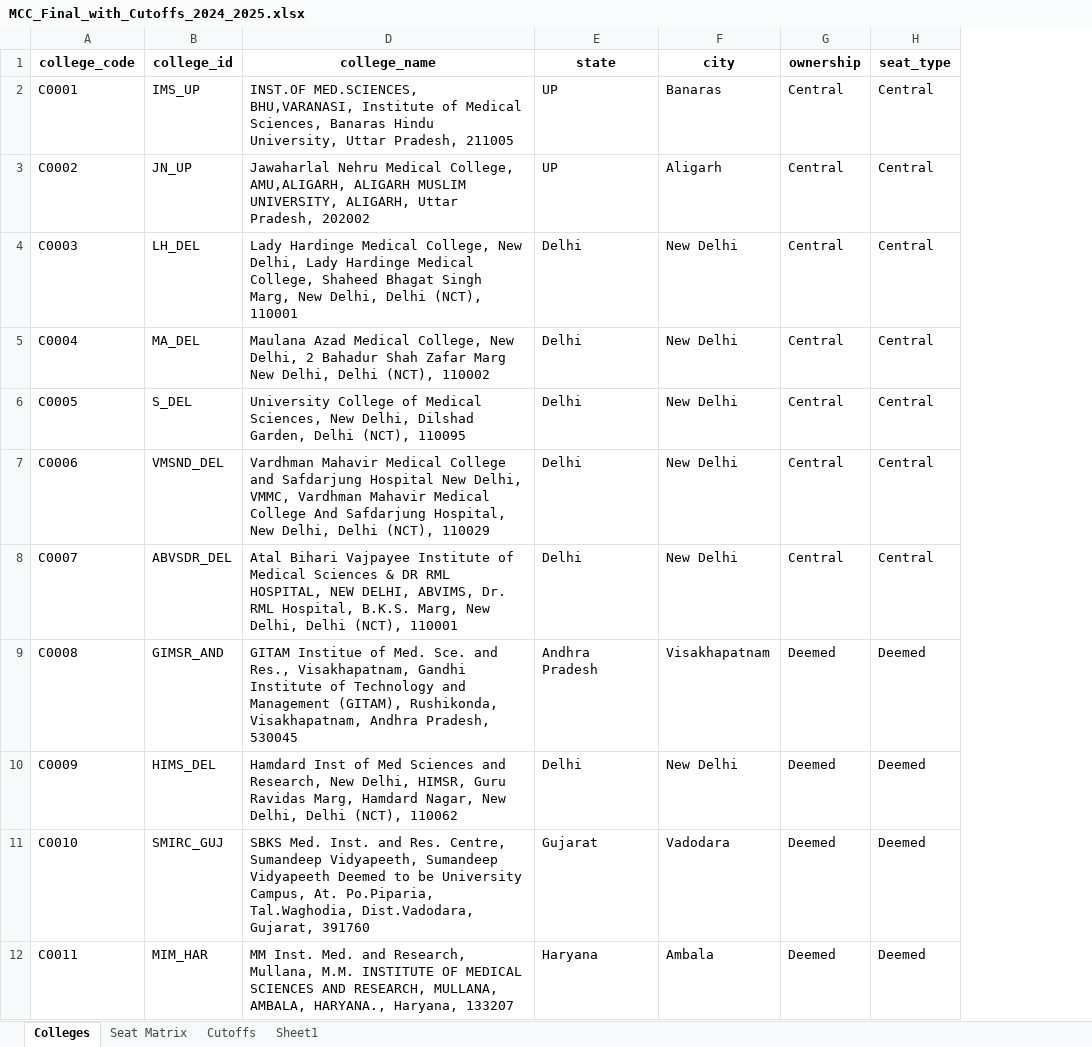
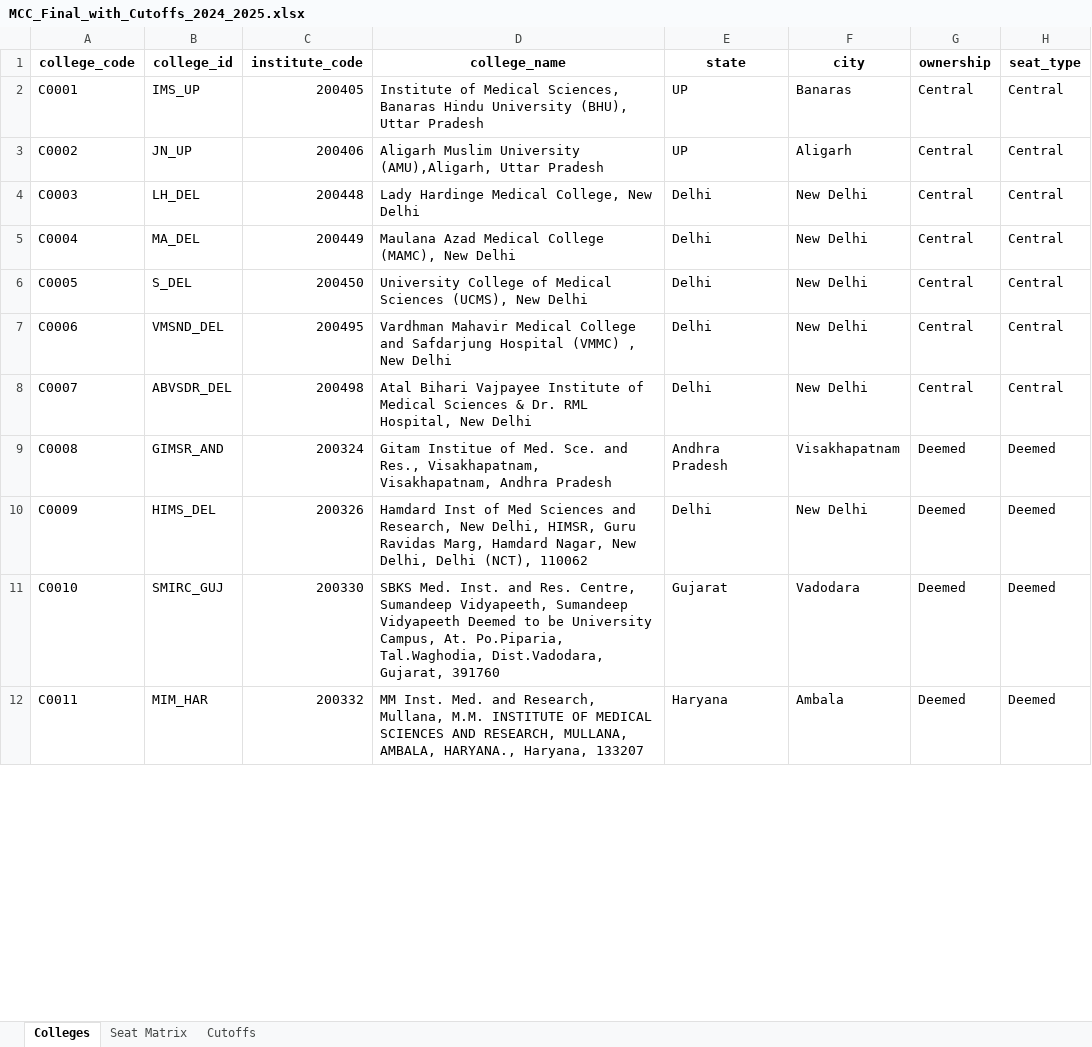
Before and after one commit to nitparmeet/aceit-bot-webhook, an Excel workbook: MCC_Final_with_Cutoffs_2024_2025.xlsx, sheet Colleges, drawn as a sheet; only a part is shown; values as stored, in another font and other column widths than the file's, no borders; the diff names each change by its address in the sheet, - before the commit and + after, or states it on an @@ line.

```diff
--- a/MCC_Final_with_Cutoffs_2024_2025.xlsx (sheet Colleges)
+++ b/MCC_Final_with_Cutoffs_2024_2025.xlsx (sheet Colleges)
-sheet tab: Sheet1
@@ column C (institute_code) unhidden, rows 2-12: 200405 | 200406 | 200448 | 200449 | 200450 | 200495 | 200498 | 200324 | 200326 | 200330 | 200332 @@
-D2 (college_name): INST.OF MED.SCIENCES, BHU,VARANASI, Institute of Medical Sciences, Banaras Hindu University, Uttar Pradesh, 211005
+D2 (college_name): Institute of Medical Sciences, Banaras Hindu University (BHU), Uttar Pradesh
-D3 (college_name): Jawaharlal Nehru Medical College, AMU,ALIGARH, ALIGARH MUSLIM UNIVERSITY, ALIGARH, Uttar Pradesh, 202002
+D3 (college_name): Aligarh Muslim University (AMU),Aligarh, Uttar Pradesh
-D4 (college_name): …College, New Delhi, Lady Hardinge Medical College, Shaheed Bhagat Singh Marg, New Delhi, Delhi (NCT), 110001
+D4 (college_name): …College, New Delhi
-D5 (college_name): …Azad Medical College, New Delhi, 2 Bahadur Shah Zafar Marg New Delhi, Delhi (NCT), 110002
+D5 (college_name): …Azad Medical College (MAMC), New Delhi
-D6 (college_name): …of Medical Sciences, New Delhi, Dilshad Garden, Delhi (NCT), 110095
+D6 (college_name): …of Medical Sciences (UCMS), New Delhi
-D7 (college_name): …Safdarjung Hospital New Delhi, VMMC, Vardhman Mahavir Medical College And Safdarjung Hospital, New Delhi, Delhi (NCT), 110029
+D7 (college_name): …Safdarjung Hospital (VMMC) , New Delhi
-D8 (college_name): …Sciences & DR RML HOSPITAL, NEW DELHI, ABVIMS, Dr. RML Hospital, B.K.S. Marg, New Delhi, Delhi (NCT), 110001
+D8 (college_name): …Sciences & Dr. RML Hospital, New Delhi
-D9 (college_name): GITAM Institue of Med. Sce. and Res., Visakhapatnam, Gandhi Institute of Technology and Management (GITAM), Rushikonda, Visakhapatnam, Andhra Pradesh, 530045
+D9 (college_name): Gitam Institue of Med. Sce. and Res., Visakhapatnam, Visakhapatnam, Andhra Pradesh
```
Also changed, not shown: sheet Cutoffs, sheet Seat Matrix, hidden cells.
